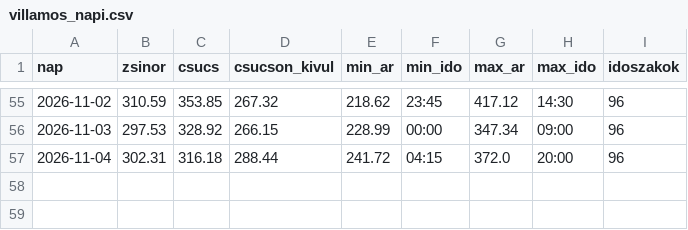
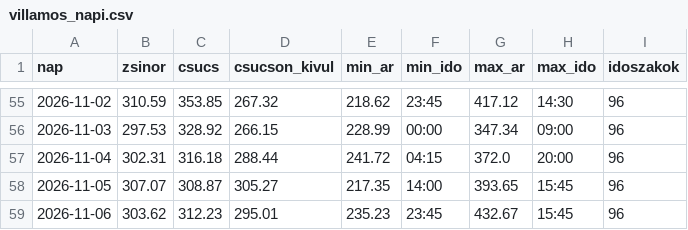
Before and after one commit to lostenergy/energiaar-figyelo, a CSV file: data/villamos_napi.csv, drawn as a sheet; only a part is shown, gaps mark what is left out; the diff names each change by its address in the sheet, - before the commit and + after, or states it on an @@ line.

Commit message:
Adatfrissítés 2026-11-05 17:08

```diff
--- a/data/villamos_napi.csv
+++ b/data/villamos_napi.csv
+row 58: 2026-11-05 | 307.07 | 308.87 | 305.27 | 217.35 | 14:00 | 393.65 | 15:45 | 96
+row 59: 2026-11-06 | 303.62 | 312.23 | 295.01 | 235.23 | 23:45 | 432.67 | 15:45 | 96
```
